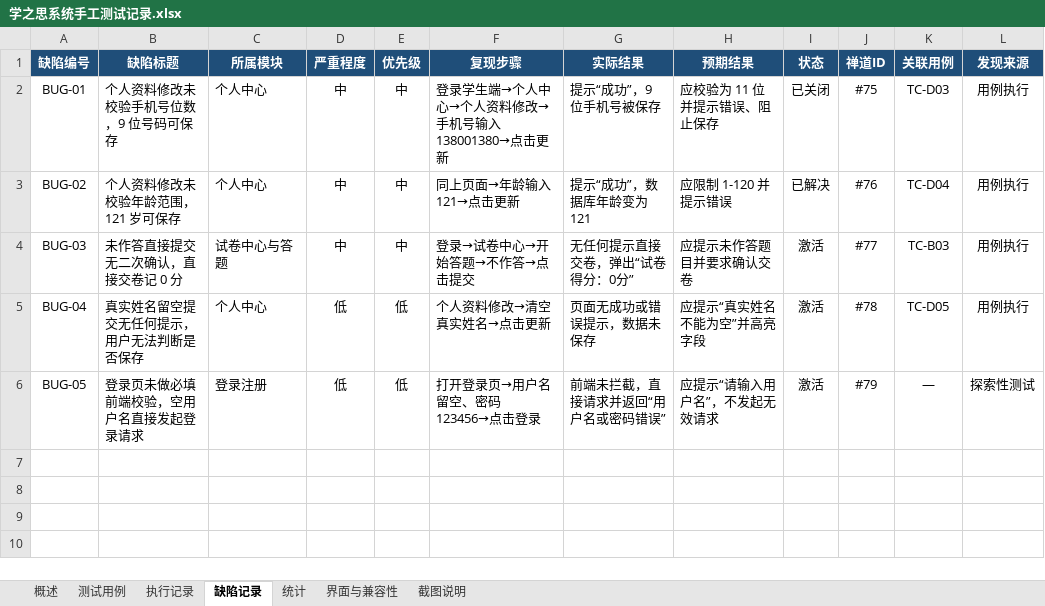
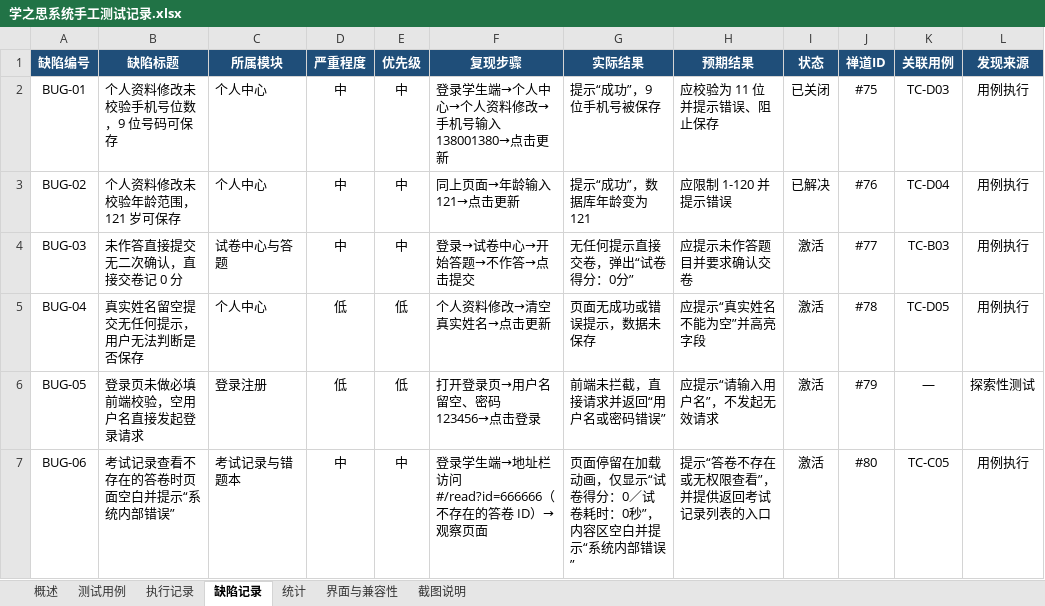
Before and after one commit to 245300/xzs-system-test-21, an Excel workbook: doc/学之思系统手工测试记录.xlsx, sheet 缺陷记录, drawn as a sheet; values as stored, in another font and other column widths than the file's, no borders; the diff names each change by its address in the sheet, - before the commit and + after, or states it on an @@ line.

Commit message:
feat(manual): 补齐两个模块的异常用例，手工记录改为 24 条并同步缺陷 #80
- 新增 TC-C05（不存在的答卷 #/read?id=666666 → 空白页 + 系统内部错误，失败）与 TC-E04（未登录访问消息中心被拦截，通过）
- 禅道新登记 BUG #80；Excel 缺陷记录补 BUG-06，执行记录补「缺陷编号」列做双向关联
- 22→24 条（正常 15/异常 9），通过 19/失败 5（79.2%）
- 修正 TC-A05 预期与实际自相矛盾、5 处预期列混入实际结果、截图数量口径不一致（22+7 → 24+2，内嵌 26）
- 重拍 TC-A05 截图（原与 TC-A01 字节相同）；同步综合测试报告与测试方案中的统计数字

```diff
--- a/doc/学之思系统手工测试记录.xlsx (sheet 缺陷记录)
+++ b/doc/学之思系统手工测试记录.xlsx (sheet 缺陷记录)
+row 7: BUG-06 | 考试记录查看不存在的答卷时页面空白并提示“系统内部错误” | 考试记录与错题本 | 中 | 中 | 登录学生端→地址栏访问 #/read?id=666666（不存在的答卷 ID）→观察页面 | 页面停留在加载动画，仅显示“试卷得分：0／试卷耗时：0秒”，内容区空白并提示“系统内部错误” | 提示“答卷不存在或无权限查看”，并提供返回考试记录列表的入口 | 激活 | #80 | TC-C05 | 用例执行
```
Also changed, not shown: sheet 测试用例, sheet 执行记录, sheet 截图说明, sheet 统计, sheet 概述, charts or pictures, 8 other files.
